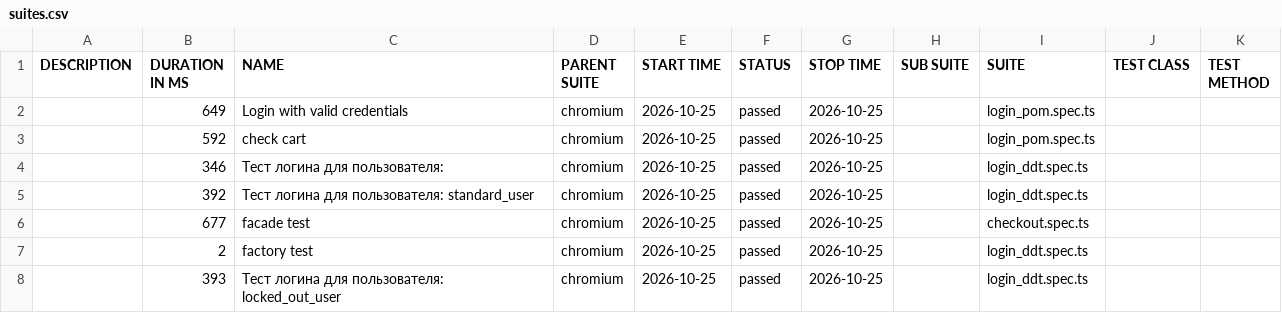
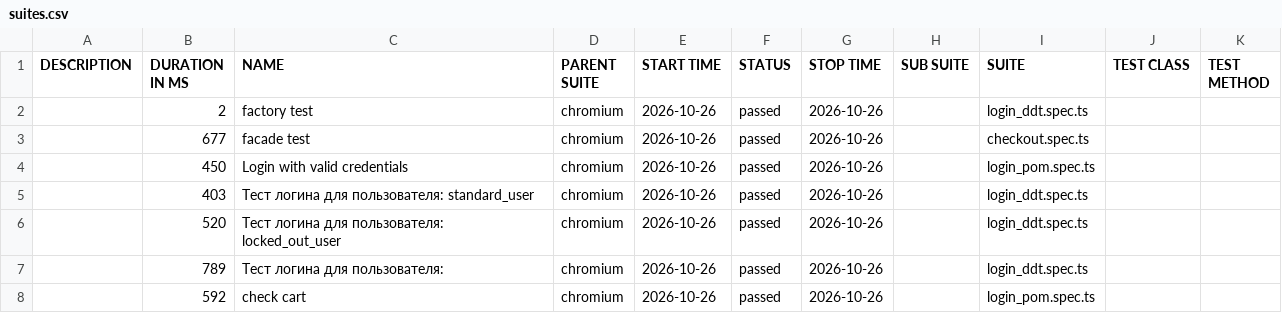
Before and after one commit to McRonnic/playwright-practice, a CSV file: data/suites.csv, drawn as a sheet.

```diff
--- a/data/suites.csv
+++ b/data/suites.csv
@@ -1,8 +1,8 @@
 "DESCRIPTION","DURATION IN MS","NAME","PARENT SUITE","START TIME","STATUS","STOP TIME","SUB SUITE","SUITE","TEST CLASS","TEST METHOD"
-"","649","Login with valid credentials","chromium","2026-10-25","passed","2026-10-25","","login_pom.spec.ts","",""
-"","592","check cart","chromium","2026-10-25","passed","2026-10-25","","login_pom.spec.ts","",""
-"","346","Тест логина для пользователя:","chromium","2026-10-25","passed","2026-10-25","","login_ddt.spec.ts","",""
-"","392","Тест логина для пользователя: standard_user","chromium","2026-10-25","passed","2026-10-25","","login_ddt.spec.ts","",""
-"","677","facade test","chromium","2026-10-25","passed","2026-10-25","","checkout.spec.ts","",""
-"","2","factory test","chromium","2026-10-25","passed","2026-10-25","","login_ddt.spec.ts","",""
-"","393","Тест логина для пользователя: locked_out_user","chromium","2026-10-25","passed","2026-10-25","","login_ddt.spec.ts","",""
+"","2","factory test","chromium","2026-10-26","passed","2026-10-26","","login_ddt.spec.ts","",""
+"","677","facade test","chromium","2026-10-26","passed","2026-10-26","","checkout.spec.ts","",""
+"","450","Login with valid credentials","chromium","2026-10-26","passed","2026-10-26","","login_pom.spec.ts","",""
+"","403","Тест логина для пользователя: standard_user","chromium","2026-10-26","passed","2026-10-26","","login_ddt.spec.ts","",""
+"","520","Тест логина для пользователя: locked_out_user","chromium","2026-10-26","passed","2026-10-26","","login_ddt.spec.ts","",""
+"","789","Тест логина для пользователя:","chromium","2026-10-26","passed","2026-10-26","","login_ddt.spec.ts","",""
+"","592","check cart","chromium","2026-10-26","passed","2026-10-26","","login_pom.spec.ts","",""
```
Also changed, not shown: 46 other files.
